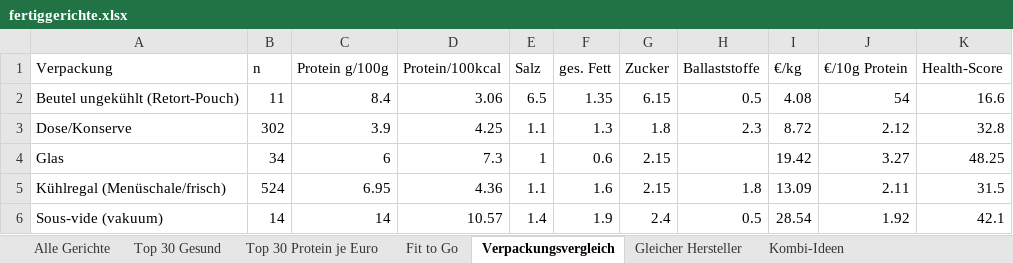
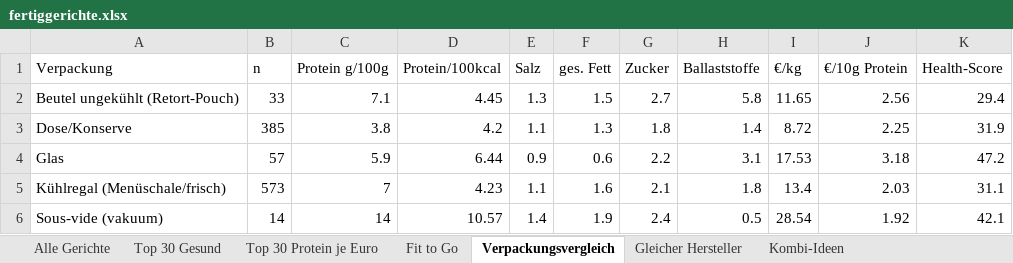
Before and after one commit to servas-ai/fertiggerichte-daten, an Excel workbook: fertiggerichte.xlsx, sheet Verpackungsvergleich, drawn as a sheet; only a part is shown; values as stored, in another font and other column widths than the file's, no borders; the diff covers the shown part only; the diff names each change by its address in the sheet, - before the commit and + after, or states it on an @@ line.

```diff
--- a/fertiggerichte.xlsx (sheet Verpackungsvergleich)
+++ b/fertiggerichte.xlsx (sheet Verpackungsvergleich)
-B2 (n): 11
+B2 (n): 33
-C2 (Protein g/100g): 8.4
+C2 (Protein g/100g): 7.1
-D2 (Protein/100kcal): 3.06
+D2 (Protein/100kcal): 4.45
-E2 (Salz): 6.5
+E2 (Salz): 1.3
-F2 (ges. Fett): 1.35
+F2 (ges. Fett): 1.5
-G2 (Zucker): 6.15
+G2 (Zucker): 2.7
-H2 (Ballaststoffe): 0.5
+H2 (Ballaststoffe): 5.8
-I2 (€/kg): 4.08
+I2 (€/kg): 11.65
-J2 (€/10g Protein): 54
+J2 (€/10g Protein): 2.56
-K2 (Health-Score): 16.6
+K2 (Health-Score): 29.4
-B3 (n): 302
+B3 (n): 385
-C3 (Protein g/100g): 3.9
+C3 (Protein g/100g): 3.8
-D3 (Protein/100kcal): 4.25
+D3 (Protein/100kcal): 4.2
-H3 (Ballaststoffe): 2.3
+H3 (Ballaststoffe): 1.4
-J3 (€/10g Protein): 2.12
+J3 (€/10g Protein): 2.25
-K3 (Health-Score): 32.8
+K3 (Health-Score): 31.9
-B4 (n): 34
+B4 (n): 57
-C4 (Protein g/100g): 6
+C4 (Protein g/100g): 5.9
-D4 (Protein/100kcal): 7.3
+D4 (Protein/100kcal): 6.44
-E4 (Salz): 1
+E4 (Salz): 0.9
-G4 (Zucker): 2.15
+G4 (Zucker): 2.2
-H4 (Ballaststoffe): (empty)
+H4 (Ballaststoffe): 3.1
-I4 (€/kg): 19.42
+I4 (€/kg): 17.53
-J4 (€/10g Protein): 3.27
+J4 (€/10g Protein): 3.18
-K4 (Health-Score): 48.25
+K4 (Health-Score): 47.2
-B5 (n): 524
+B5 (n): 573
-C5 (Protein g/100g): 6.95
+C5 (Protein g/100g): 7
-D5 (Protein/100kcal): 4.36
+D5 (Protein/100kcal): 4.23
-G5 (Zucker): 2.15
+G5 (Zucker): 2.1
-I5 (€/kg): 13.09
+I5 (€/kg): 13.4
-J5 (€/10g Protein): 2.11
+J5 (€/10g Protein): 2.03
-K5 (Health-Score): 31.5
+K5 (Health-Score): 31.1
```
Also changed, not shown: 27 edited cells elsewhere in this sheet, sheet Alle Gerichte, sheet Top 30 Gesund, sheet Fit to Go, sheet Top 30 Protein je Euro, sheet Kombi-Ideen, sheet Gleicher Hersteller, 26 other files.
